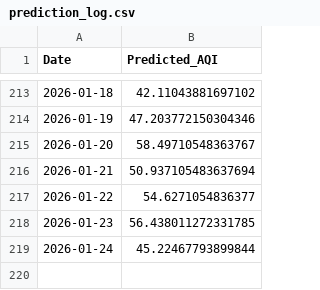
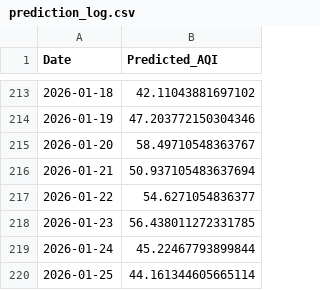
Before and after one commit to LakshyaShrivastava/AQI-Predictor-app, a CSV file: prediction_log.csv, drawn as a sheet; only a part is shown, gaps mark what is left out.

```diff
--- a/prediction_log.csv
+++ b/prediction_log.csv
@@ -219 +219,2 @@ Date,Predicted_AQI
 2026-01-24,45.22467793899844
+2026-01-25,44.161344605665114
```
Also changed, not shown: 1 other file.
